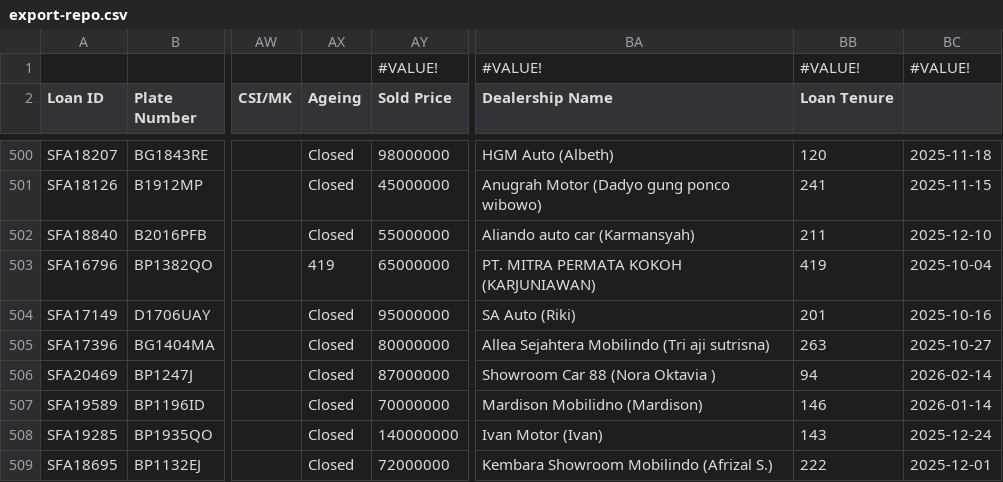
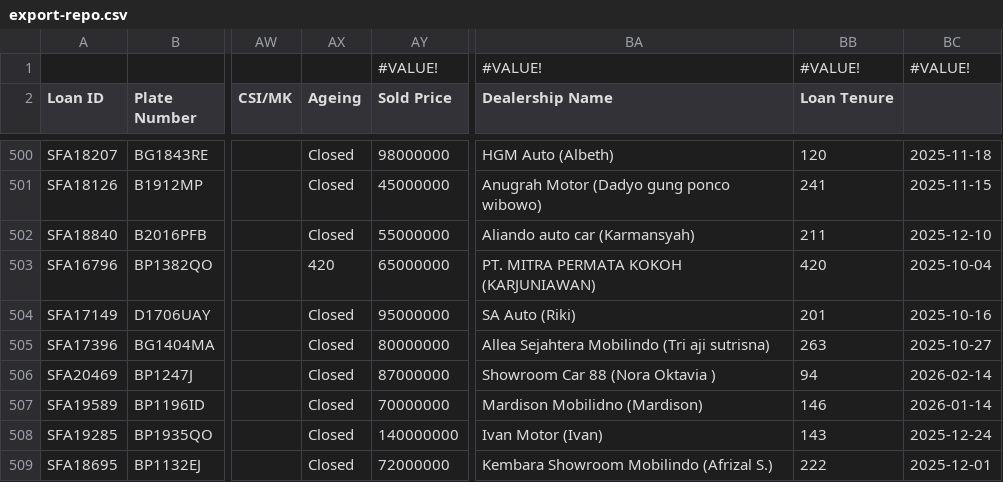
Before and after one commit to christopheryo-max/ens, a CSV file: data-E&S/export-repo.csv, drawn as a sheet; only a part is shown, gaps mark what is left out; the diff covers the shown part only; the diff names each change by its address in the sheet, - before the commit and + after, or states it on an @@ line.

```diff
--- a/data-E&S/export-repo.csv
+++ b/data-E&S/export-repo.csv
-AX503 (Ageing): 419
+AX503 (Ageing): 420
-BB503 (Loan Tenure): 419
+BB503 (Loan Tenure): 420
```
Also changed, not shown: 28 edited cells elsewhere in this file.
